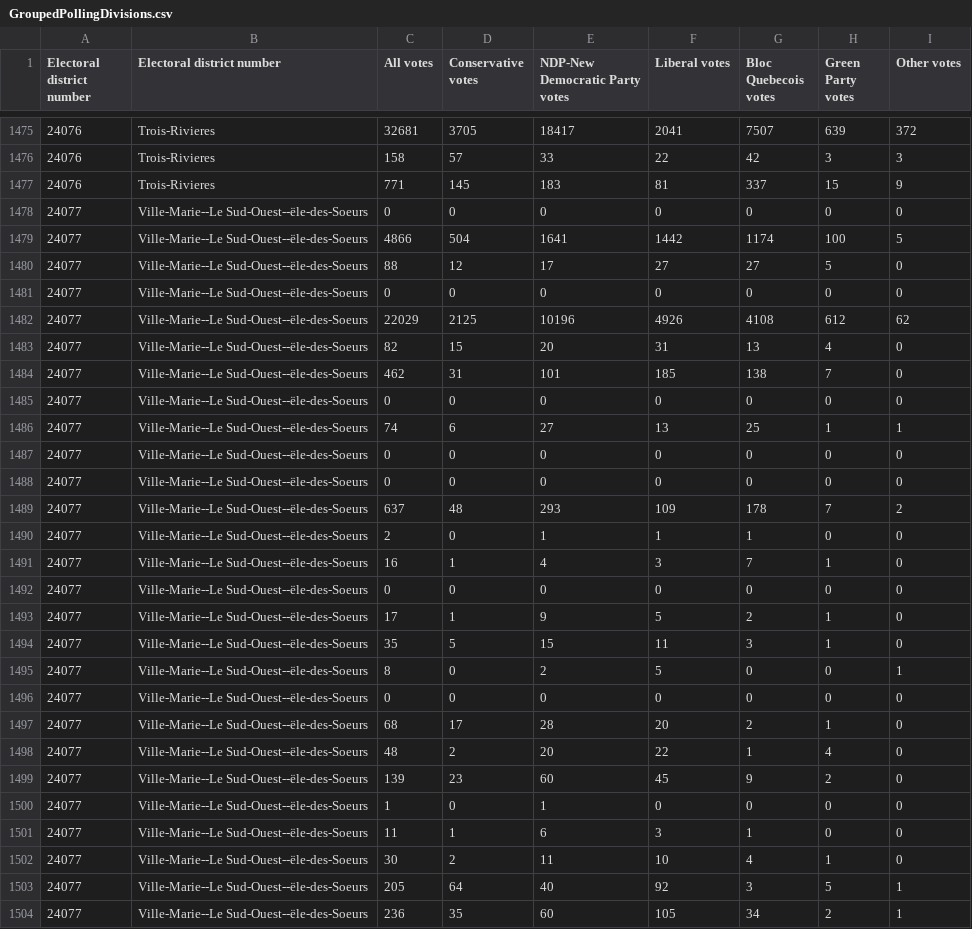
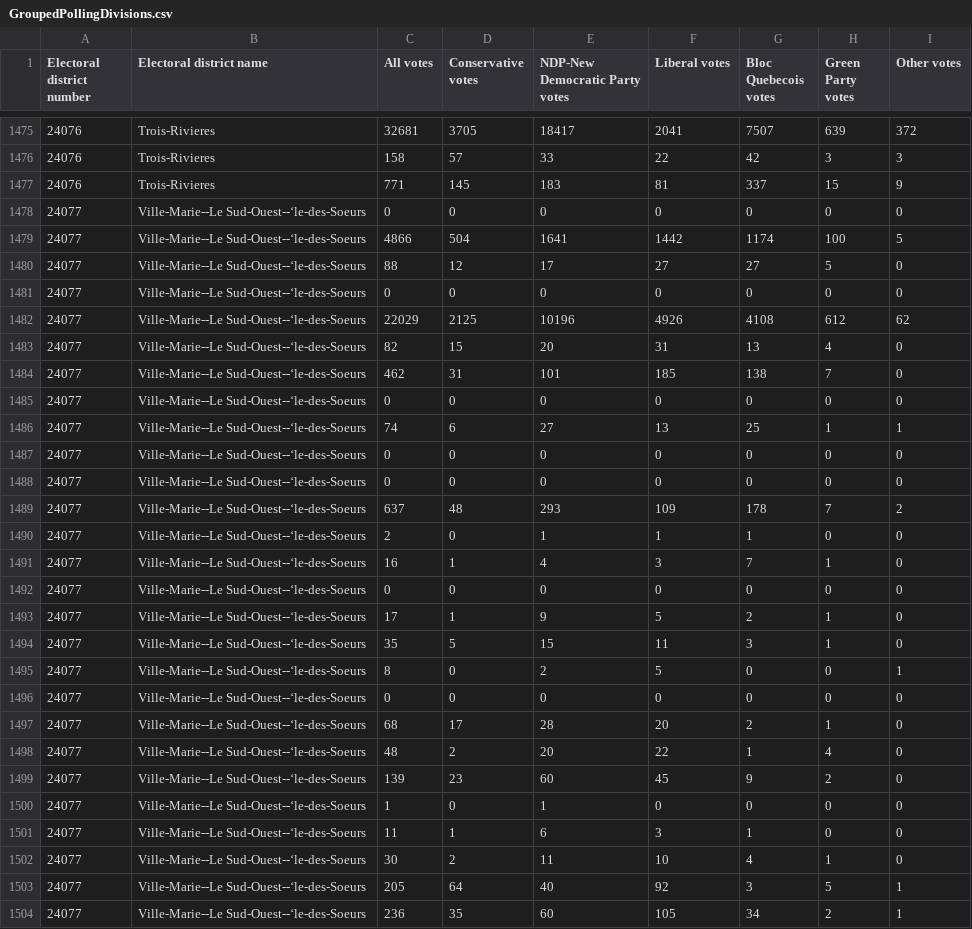
Before and after one commit to AntoineButeau/DataINSY437, a CSV file: 2011ElectionResultTransposed/GroupedPollingDivisions.csv, drawn as a sheet; only a part is shown, gaps mark what is left out; the diff covers the shown part only.

Commit message:
Change name

```diff
--- a/2011ElectionResultTransposed/GroupedPollingDivisions.csv
+++ b/2011ElectionResultTransposed/GroupedPollingDivisions.csv
@@ -1 +1 @@
-Electoral district number,Electoral district number,All votes,Conservative votes,NDP-New Democratic Party votes,Liberal votes,Bloc Quebecois votes,Green Party votes,Other votes
+Electoral district number,Electoral district name,All votes,Conservative votes,NDP-New Democratic Party votes,Liberal votes,Bloc Quebecois votes,Green Party votes,Other votes
@@ -1477,28 +1477,28 @@ Electoral district number,Electoral district number,All votes,Conservative votes
 24076,Trois-Rivieres,771,145,183,81,337,15,9
-24077,Ville-Marie--Le Sud-Ouest--ële-des-Soeurs,0,0,0,0,0,0,0
-24077,Ville-Marie--Le Sud-Ouest--ële-des-Soeurs,4866,504,1641,1442,1174,100,5
-24077,Ville-Marie--Le Sud-Ouest--ële-des-Soeurs,88,12,17,27,27,5,0
-24077,Ville-Marie--Le Sud-Ouest--ële-des-Soeurs,0,0,0,0,0,0,0
-24077,Ville-Marie--Le Sud-Ouest--ële-des-Soeurs,22029,2125,10196,4926,4108,612,62
-24077,Ville-Marie--Le Sud-Ouest--ële-des-Soeurs,82,15,20,31,13,4,0
-24077,Ville-Marie--Le Sud-Ouest--ële-des-Soeurs,462,31,101,185,138,7,0
-24077,Ville-Marie--Le Sud-Ouest--ële-des-Soeurs,0,0,0,0,0,0,0
-24077,Ville-Marie--Le Sud-Ouest--ële-des-Soeurs,74,6,27,13,25,1,1
-24077,Ville-Marie--Le Sud-Ouest--ële-des-Soeurs,0,0,0,0,0,0,0
-24077,Ville-Marie--Le Sud-Ouest--ële-des-Soeurs,0,0,0,0,0,0,0
-24077,Ville-Marie--Le Sud-Ouest--ële-des-Soeurs,637,48,293,109,178,7,2
-24077,Ville-Marie--Le Sud-Ouest--ële-des-Soeurs,2,0,1,1,1,0,0
-24077,Ville-Marie--Le Sud-Ouest--ële-des-Soeurs,16,1,4,3,7,1,0
-24077,Ville-Marie--Le Sud-Ouest--ële-des-Soeurs,0,0,0,0,0,0,0
-24077,Ville-Marie--Le Sud-Ouest--ële-des-Soeurs,17,1,9,5,2,1,0
-24077,Ville-Marie--Le Sud-Ouest--ële-des-Soeurs,35,5,15,11,3,1,0
-24077,Ville-Marie--Le Sud-Ouest--ële-des-Soeurs,8,0,2,5,0,0,1
-24077,Ville-Marie--Le Sud-Ouest--ële-des-Soeurs,0,0,0,0,0,0,0
-24077,Ville-Marie--Le Sud-Ouest--ële-des-Soeurs,68,17,28,20,2,1,0
-24077,Ville-Marie--Le Sud-Ouest--ële-des-Soeurs,48,2,20,22,1,4,0
-24077,Ville-Marie--Le Sud-Ouest--ële-des-Soeurs,139,23,60,45,9,2,0
-24077,Ville-Marie--Le Sud-Ouest--ële-des-Soeurs,1,0,1,0,0,0,0
-24077,Ville-Marie--Le Sud-Ouest--ële-des-Soeurs,11,1,6,3,1,0,0
-24077,Ville-Marie--Le Sud-Ouest--ële-des-Soeurs,30,2,11,10,4,1,0
-24077,Ville-Marie--Le Sud-Ouest--ële-des-Soeurs,205,64,40,92,3,5,1
-24077,Ville-Marie--Le Sud-Ouest--ële-des-Soeurs,236,35,60,105,34,2,1
+24077,Ville-Marie--Le Sud-Ouest--‘le-des-Soeurs,0,0,0,0,0,0,0
+24077,Ville-Marie--Le Sud-Ouest--‘le-des-Soeurs,4866,504,1641,1442,1174,100,5
+24077,Ville-Marie--Le Sud-Ouest--‘le-des-Soeurs,88,12,17,27,27,5,0
+24077,Ville-Marie--Le Sud-Ouest--‘le-des-Soeurs,0,0,0,0,0,0,0
+24077,Ville-Marie--Le Sud-Ouest--‘le-des-Soeurs,22029,2125,10196,4926,4108,612,62
+24077,Ville-Marie--Le Sud-Ouest--‘le-des-Soeurs,82,15,20,31,13,4,0
+24077,Ville-Marie--Le Sud-Ouest--‘le-des-Soeurs,462,31,101,185,138,7,0
+24077,Ville-Marie--Le Sud-Ouest--‘le-des-Soeurs,0,0,0,0,0,0,0
+24077,Ville-Marie--Le Sud-Ouest--‘le-des-Soeurs,74,6,27,13,25,1,1
+24077,Ville-Marie--Le Sud-Ouest--‘le-des-Soeurs,0,0,0,0,0,0,0
+24077,Ville-Marie--Le Sud-Ouest--‘le-des-Soeurs,0,0,0,0,0,0,0
+24077,Ville-Marie--Le Sud-Ouest--‘le-des-Soeurs,637,48,293,109,178,7,2
+24077,Ville-Marie--Le Sud-Ouest--‘le-des-Soeurs,2,0,1,1,1,0,0
+24077,Ville-Marie--Le Sud-Ouest--‘le-des-Soeurs,16,1,4,3,7,1,0
+24077,Ville-Marie--Le Sud-Ouest--‘le-des-Soeurs,0,0,0,0,0,0,0
+24077,Ville-Marie--Le Sud-Ouest--‘le-des-Soeurs,17,1,9,5,2,1,0
+24077,Ville-Marie--Le Sud-Ouest--‘le-des-Soeurs,35,5,15,11,3,1,0
+24077,Ville-Marie--Le Sud-Ouest--‘le-des-Soeurs,8,0,2,5,0,0,1
+24077,Ville-Marie--Le Sud-Ouest--‘le-des-Soeurs,0,0,0,0,0,0,0
+24077,Ville-Marie--Le Sud-Ouest--‘le-des-Soeurs,68,17,28,20,2,1,0
+24077,Ville-Marie--Le Sud-Ouest--‘le-des-Soeurs,48,2,20,22,1,4,0
+24077,Ville-Marie--Le Sud-Ouest--‘le-des-Soeurs,139,23,60,45,9,2,0
+24077,Ville-Marie--Le Sud-Ouest--‘le-des-Soeurs,1,0,1,0,0,0,0
+24077,Ville-Marie--Le Sud-Ouest--‘le-des-Soeurs,11,1,6,3,1,0,0
+24077,Ville-Marie--Le Sud-Ouest--‘le-des-Soeurs,30,2,11,10,4,1,0
+24077,Ville-Marie--Le Sud-Ouest--‘le-des-Soeurs,205,64,40,92,3,5,1
+24077,Ville-Marie--Le Sud-Ouest--‘le-des-Soeurs,236,35,60,105,34,2,1
```
Also changed, not shown: 157 edited cells elsewhere in this file.
